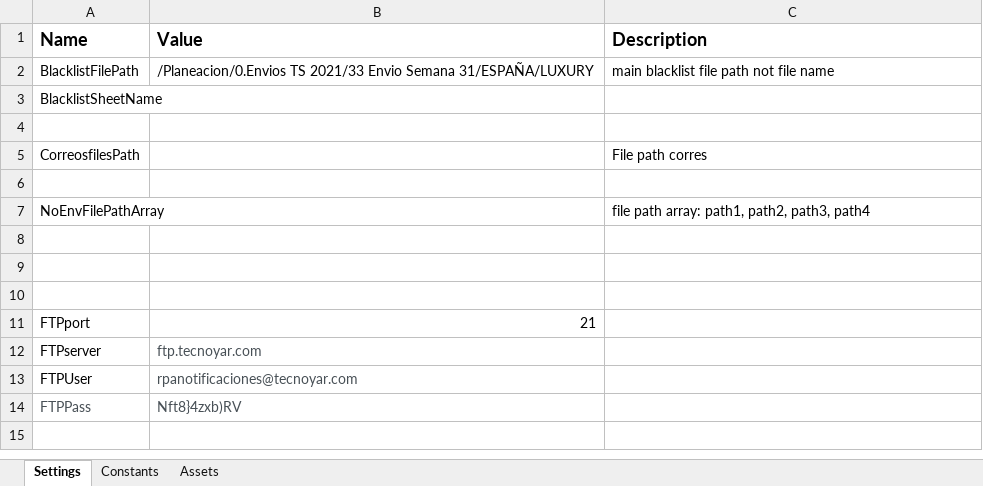
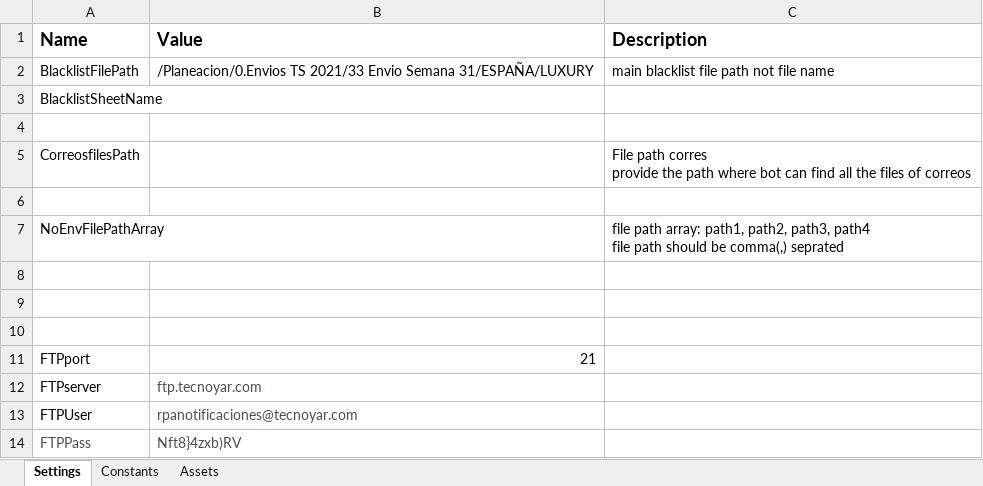
Before and after one commit to Tecnoyar/WeeklyShipmentBot, an Excel workbook: Data/ConfigFiles/Config.xlsx, sheet Settings, drawn as a sheet; values as stored, in another font and other column widths than the file's, no borders; ↵ is a line break in a cell; the diff names each change by its address in the sheet, - before the commit and + after, or states it on an @@ line.

```diff
--- a/Data/ConfigFiles/Config.xlsx (sheet Settings)
+++ b/Data/ConfigFiles/Config.xlsx (sheet Settings)
-C5 (Description): …path corres
+C5 (Description): …path corres ↵ provide the path where bot can find all the files of correos
-C7 (Description): …path3, path4
+C7 (Description): …path3, path4 ↵ file path should be comma(,) seprated
```
Also changed, not shown: 3 other files.
